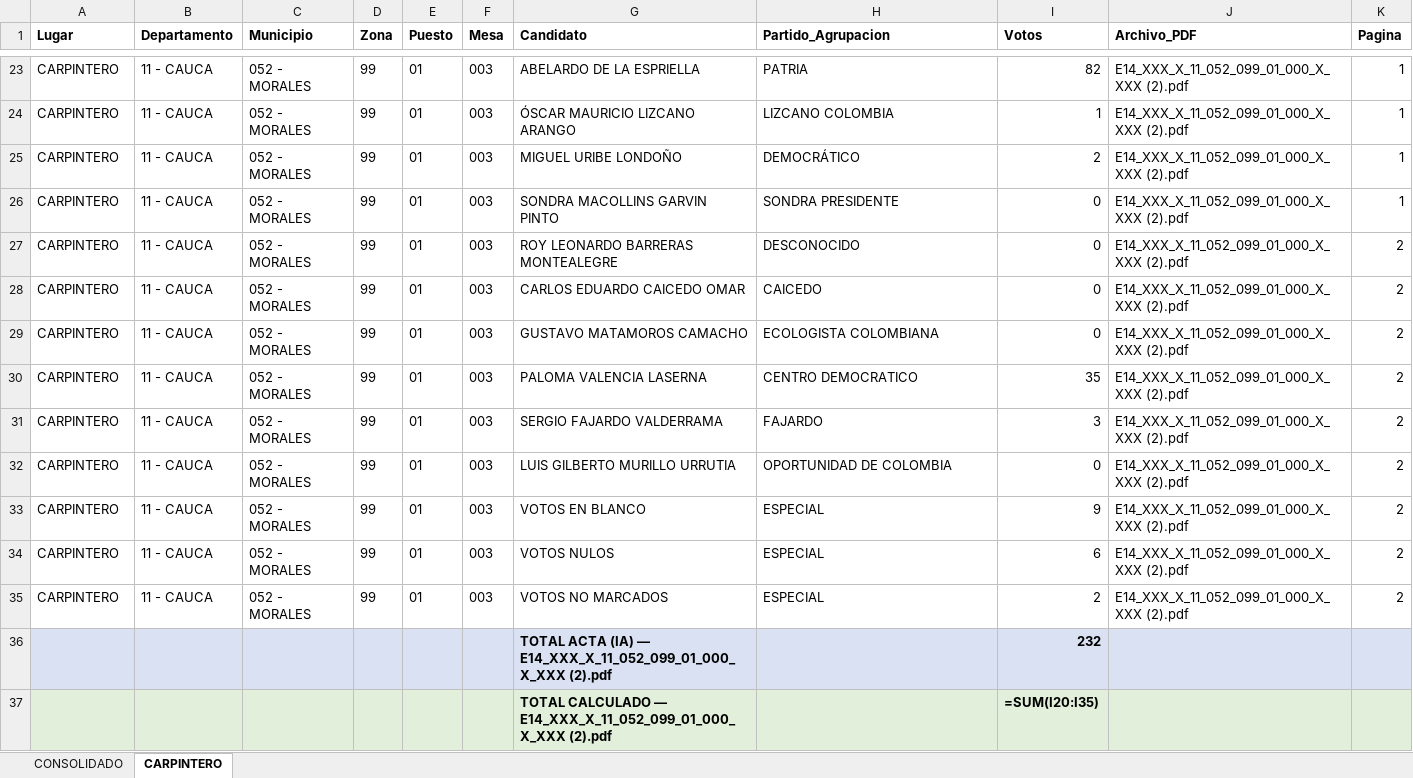
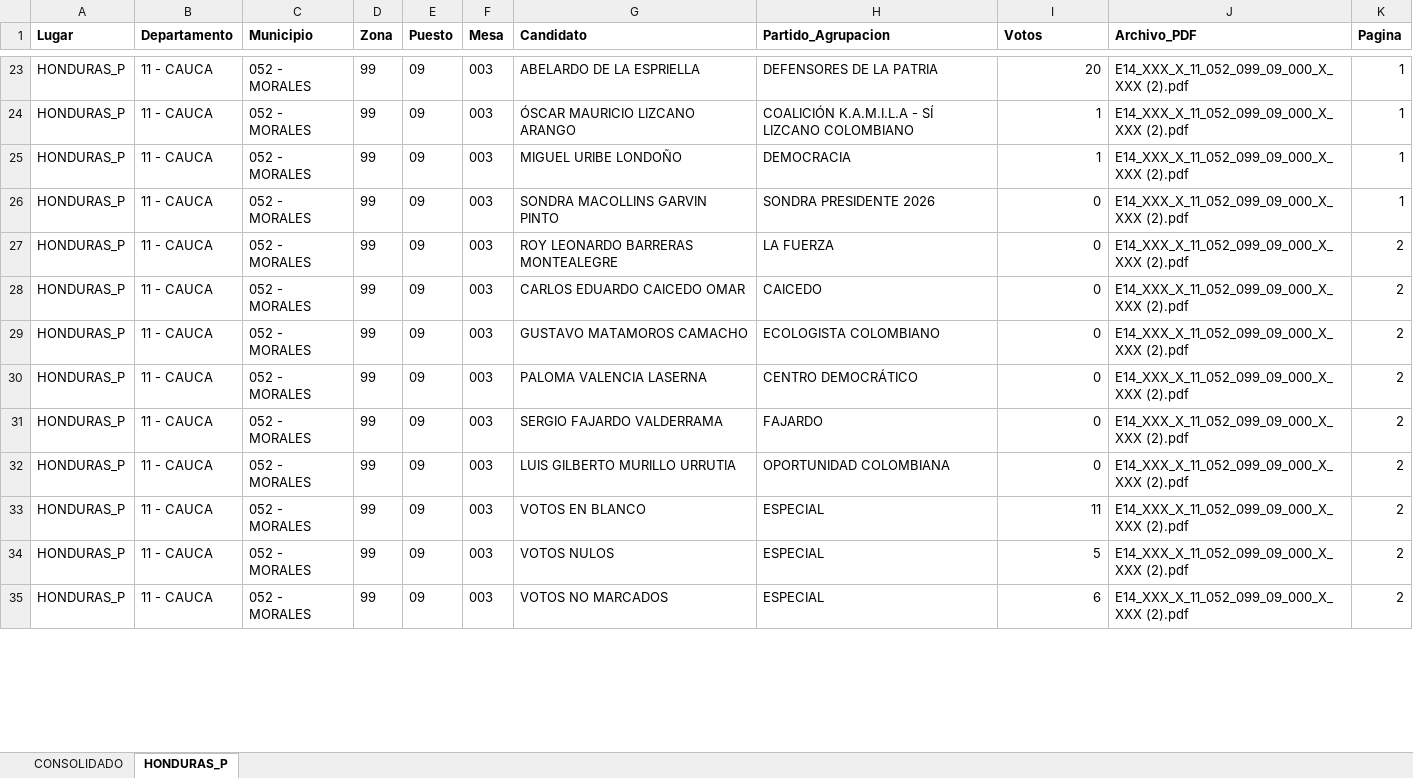
Before and after one commit to BICHO128/CONTEO-VOTOS-2026-PRESIDENTE-COL, an Excel workbook: consolidado_votos_2026.xlsx, sheet HONDURAS_P, drawn as a sheet; only a part is shown, gaps mark what is left out; values as stored, in another font and other column widths than the file's, no borders; formulas without a stored value are shown as written; removed rows and columns are numbered as before the commit, all else as after; the diff covers the shown part only; the diff names each change by its address in the sheet, - before the commit and + after, or states it on an @@ line.

Commit message:
Mejoras:
- Errores en masivos de votos
- Se agrego el lugar HONDURAS
- Cache de votos en .json

```diff
--- a/consolidado_votos_2026.xlsx (sheet HONDURAS_P)
+++ b/consolidado_votos_2026.xlsx (sheet HONDURAS_P)
-sheet tab: CARPINTERO
+sheet tab: HONDURAS_P
-A23:A35 (Lugar): CARPINTERO
+A23:A35 (Lugar): HONDURAS_P
-E23:E35 (Puesto): 01
+E23:E35 (Puesto): 09
-H23 (Partido_Agrupacion): PATRIA
+H23 (Partido_Agrupacion): DEFENSORES DE LA PATRIA
-I23 (Votos): 82
+I23 (Votos): 20
-J23:J35 (Archivo_PDF): E14_XXX_X_11_052_099_01_000_X_XXX (2).pdf
+J23:J35 (Archivo_PDF): E14_XXX_X_11_052_099_09_000_X_XXX (2).pdf
-H24 (Partido_Agrupacion): LIZCANO COLOMBIA
+H24 (Partido_Agrupacion): COALICIÓN K.A.M.I.L.A - SÍ LIZCANO COLOMBIANO
-H25 (Partido_Agrupacion): DEMOCRÁTICO
+H25 (Partido_Agrupacion): DEMOCRACIA
-I25 (Votos): 2
+I25 (Votos): 1
-H26 (Partido_Agrupacion): SONDRA PRESIDENTE
+H26 (Partido_Agrupacion): SONDRA PRESIDENTE 2026
-H27 (Partido_Agrupacion): DESCONOCIDO
+H27 (Partido_Agrupacion): LA FUERZA
-H29 (Partido_Agrupacion): ECOLOGISTA COLOMBIANA
+H29 (Partido_Agrupacion): ECOLOGISTA COLOMBIANO
-H30 (Partido_Agrupacion): CENTRO DEMOCRATICO
+H30 (Partido_Agrupacion): CENTRO DEMOCRÁTICO
-I30 (Votos): 35
+I30 (Votos): 0
-I31 (Votos): 3
+I31 (Votos): 0
-H32 (Partido_Agrupacion): OPORTUNIDAD DE COLOMBIA
+H32 (Partido_Agrupacion): OPORTUNIDAD COLOMBIANA
-I33 (Votos): 9
+I33 (Votos): 11
-I34 (Votos): 6
+I34 (Votos): 5
-I35 (Votos): 2
+I35 (Votos): 6
-row 36:  |  |  |  |  |  | TOTAL ACTA (IA) — E14_XXX_X_11_052_099_01_000_X_XXX (2).pdf |  | 232
-row 37:  |  |  |  |  |  | TOTAL CALCULADO — E14_XXX_X_11_052_099_01_000_X_XXX (2).pdf |  | =SUM(I20:I35)
```
Also changed, not shown: 40 added rows, 2 removed rows and 80 edited cells elsewhere in this sheet, sheet CONSOLIDADO, 6 other files.
